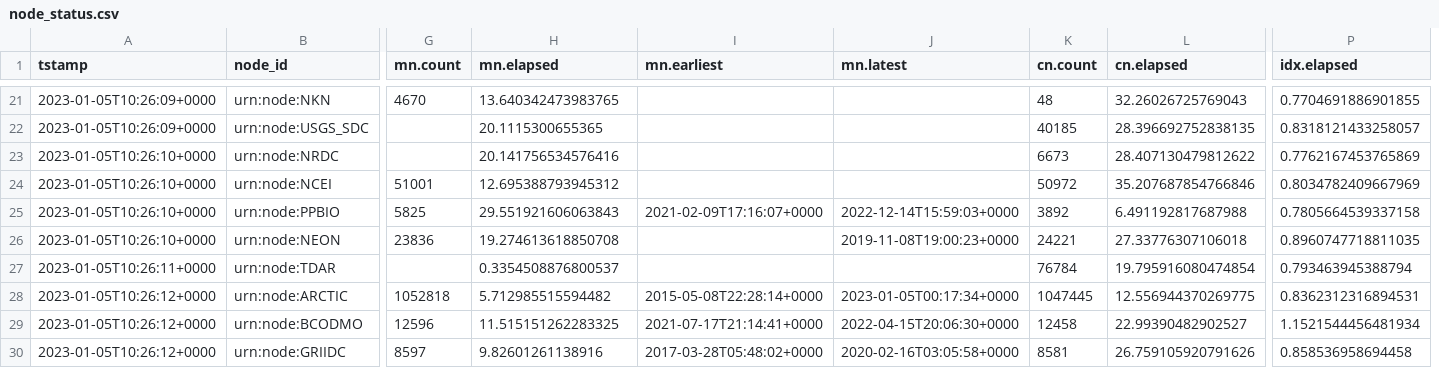
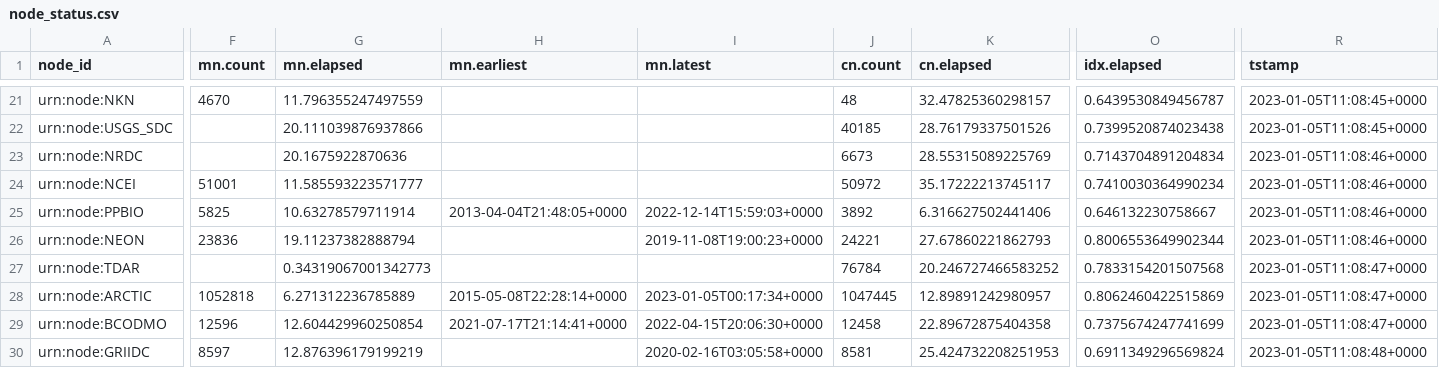
Before and after one commit to datadavev/mnstatus, a CSV file: data/node_status.csv, drawn as a sheet; only a part is shown, gaps mark what is left out; removed rows and columns are numbered as before the commit, all else as after; the diff covers the shown part only; the diff names each change by its address in the sheet, - before the commit and + after, or states it on an @@ line.

```diff
--- a/data/node_status.csv
+++ b/data/node_status.csv
-column A (tstamp), rows 21-30: 2023-01-05T10:26:09+0000 | 2023-01-05T10:26:09+0000 | 2023-01-05T10:26:10+0000 | 2023-01-05T10:26:10+0000 | 2023-01-05T10:26:10+0000 | 2023-01-05T10:26:10+0000 | 2023-01-05T10:26:11+0000 | 2023-01-05T10:26:12+0000 | 2023-01-05T10:26:12+0000 | 2023-01-05T10:26:12+0000
+column R (tstamp), rows 21-30: 2023-01-05T11:08:45+0000 | 2023-01-05T11:08:45+0000 | 2023-01-05T11:08:46+0000 | 2023-01-05T11:08:46+0000 | 2023-01-05T11:08:46+0000 | 2023-01-05T11:08:46+0000 | 2023-01-05T11:08:47+0000 | 2023-01-05T11:08:47+0000 | 2023-01-05T11:08:47+0000 | 2023-01-05T11:08:48+0000
-G21 (mn.elapsed): 13.640342473983765
+G21 (mn.elapsed): 11.796355247497559
-K21 (cn.elapsed): 32.26026725769043
+K21 (cn.elapsed): 32.47825360298157
-O21 (idx.elapsed): 0.7704691886901855
+O21 (idx.elapsed): 0.6439530849456787
-G22 (mn.elapsed): 20.1115300655365
+G22 (mn.elapsed): 20.111039876937866
-K22 (cn.elapsed): 28.396692752838135
+K22 (cn.elapsed): 28.76179337501526
-O22 (idx.elapsed): 0.8318121433258057
+O22 (idx.elapsed): 0.7399520874023438
-G23 (mn.elapsed): 20.141756534576416
+G23 (mn.elapsed): 20.1675922870636
-K23 (cn.elapsed): 28.407130479812622
+K23 (cn.elapsed): 28.55315089225769
-O23 (idx.elapsed): 0.7762167453765869
+O23 (idx.elapsed): 0.7143704891204834
-G24 (mn.elapsed): 12.695388793945312
+G24 (mn.elapsed): 11.585593223571777
-K24 (cn.elapsed): 35.207687854766846
+K24 (cn.elapsed): 35.17222213745117
-O24 (idx.elapsed): 0.8034782409667969
+O24 (idx.elapsed): 0.7410030364990234
-G25 (mn.elapsed): 29.551921606063843
+G25 (mn.elapsed): 10.63278579711914
-H25 (mn.earliest): 2021-02-09T17:16:07+0000
+H25 (mn.earliest): 2013-04-04T21:48:05+0000
-K25 (cn.elapsed): 6.491192817687988
+K25 (cn.elapsed): 6.316627502441406
-O25 (idx.elapsed): 0.7805664539337158
+O25 (idx.elapsed): 0.646132230758667
-G26 (mn.elapsed): 19.274613618850708
+G26 (mn.elapsed): 19.11237382888794
-K26 (cn.elapsed): 27.33776307106018
+K26 (cn.elapsed): 27.67860221862793
-O26 (idx.elapsed): 0.8960747718811035
+O26 (idx.elapsed): 0.8006553649902344
-G27 (mn.elapsed): 0.3354508876800537
+G27 (mn.elapsed): 0.34319067001342773
-K27 (cn.elapsed): 19.795916080474854
+K27 (cn.elapsed): 20.246727466583252
-O27 (idx.elapsed): 0.793463945388794
+O27 (idx.elapsed): 0.7833154201507568
-G28 (mn.elapsed): 5.712985515594482
+G28 (mn.elapsed): 6.271312236785889
-K28 (cn.elapsed): 12.556944370269775
+K28 (cn.elapsed): 12.89891242980957
-O28 (idx.elapsed): 0.8362312316894531
+O28 (idx.elapsed): 0.8062460422515869
-G29 (mn.elapsed): 11.515151262283325
+G29 (mn.elapsed): 12.604429960250854
-K29 (cn.elapsed): 22.99390482902527
+K29 (cn.elapsed): 22.89672875404358
-O29 (idx.elapsed): 1.1521544456481934
+O29 (idx.elapsed): 0.7375674247741699
-G30 (mn.elapsed): 9.82601261138916
+G30 (mn.elapsed): 12.876396179199219
-H30 (mn.earliest): 2017-03-28T05:48:02+0000
+H30 (mn.earliest): (empty)
-K30 (cn.elapsed): 26.759105920791626
+K30 (cn.elapsed): 25.424732208251953
-O30 (idx.elapsed): 0.858536958694458
+O30 (idx.elapsed): 0.6911349296569824
```
Also changed, not shown: 134 edited cells elsewhere in this file, 1 other file.
